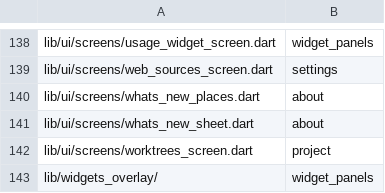
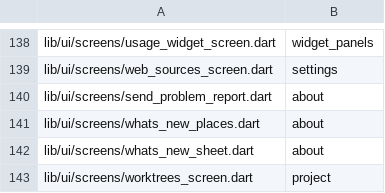
Before and after one commit to Eslamasabry/opencode-mobile-next, a TSV file: native/tools/strings/feature-routes.tsv, drawn as a sheet; only a part is shown, gaps mark what is left out; the shorter side is filled out with more unchanged rows; the diff names each change by its address in the sheet, - before the commit and + after, or states it on an @@ line.

```diff
--- a/native/tools/strings/feature-routes.tsv
+++ b/native/tools/strings/feature-routes.tsv
+row 140: lib/ui/screens/send_problem_report.dart | about
```
